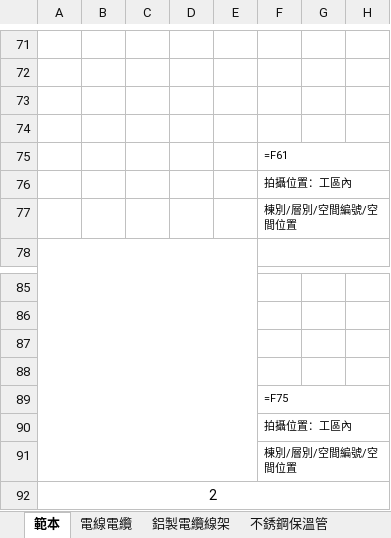
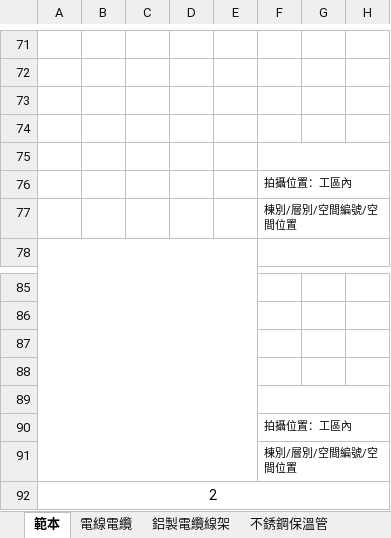
Before and after one commit to icashkin-cmyk/miko, an Excel workbook: skills/photo-inspection-log/scripts/材料自主檢查照片_範本.xlsx, sheet 範本, drawn as a sheet; only a part is shown, gaps mark what is left out; values as stored, in another font and other column widths than the file's, no borders; formulas without a stored value are shown as written; the diff covers the shown part only; the diff names each change by its address in the sheet, - before the commit and + after, or states it on an @@ line.

```diff
--- a/skills/photo-inspection-log/scripts/材料自主檢查照片_範本.xlsx (sheet 範本)
+++ b/skills/photo-inspection-log/scripts/材料自主檢查照片_範本.xlsx (sheet 範本)
-F75: =F61
+F75: (empty)
-F89: =F75
+F89: (empty)
```
Also changed, not shown: 1 added row, 1 removed row, 6 edited cells and merged cells elsewhere in this sheet, 2 other files.
